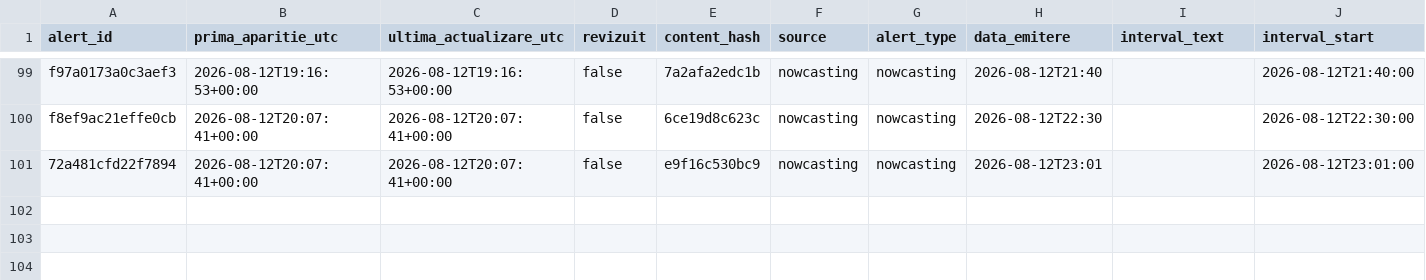
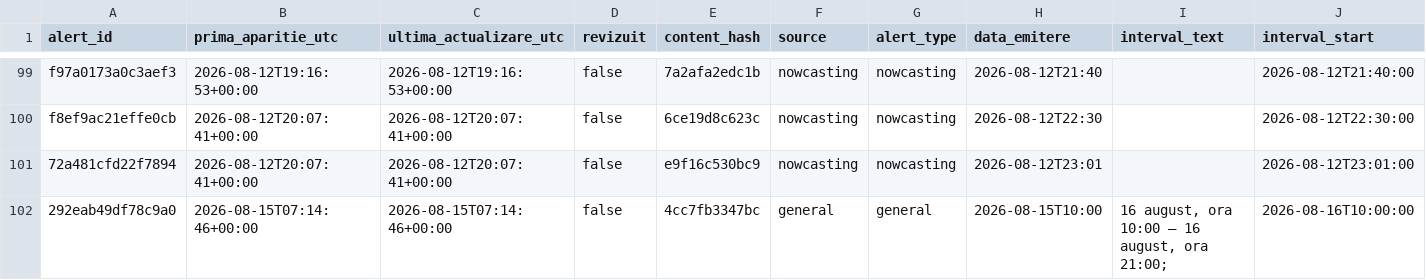
Before and after one commit to mariusbudileanu/date-meteo, a CSV file: public/istoric/2026/2026-08.csv, drawn as a sheet; only a part is shown, gaps mark what is left out; rows hold the shown columns only; the diff names each change by its address in the sheet, - before the commit and + after, or states it on an @@ line.

```diff
--- a/public/istoric/2026/2026-08.csv
+++ b/public/istoric/2026/2026-08.csv
+row 102: 292eab49df78c9a0 | 2026-08-15T07:14:46+00:00 | 2026-08-15T07:14:46+00:00 | false | 4cc7fb3347bc | general | general | 2026-08-15T10:00 | 16 august, ora 10:00 – 16 august, ora 21:00; | 2026-08-16T10:00:00
```
Also changed, not shown: 12 other files.
